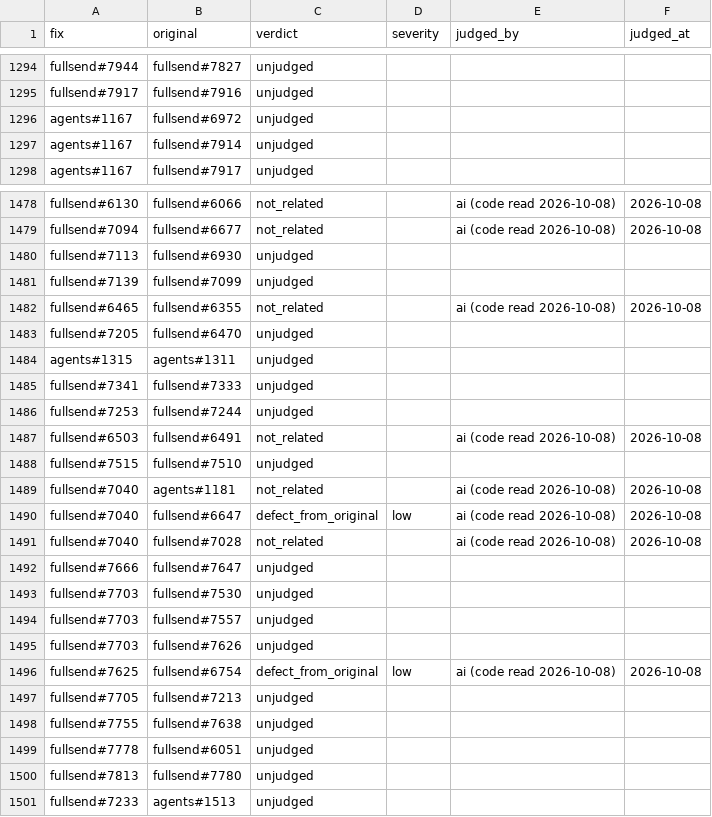
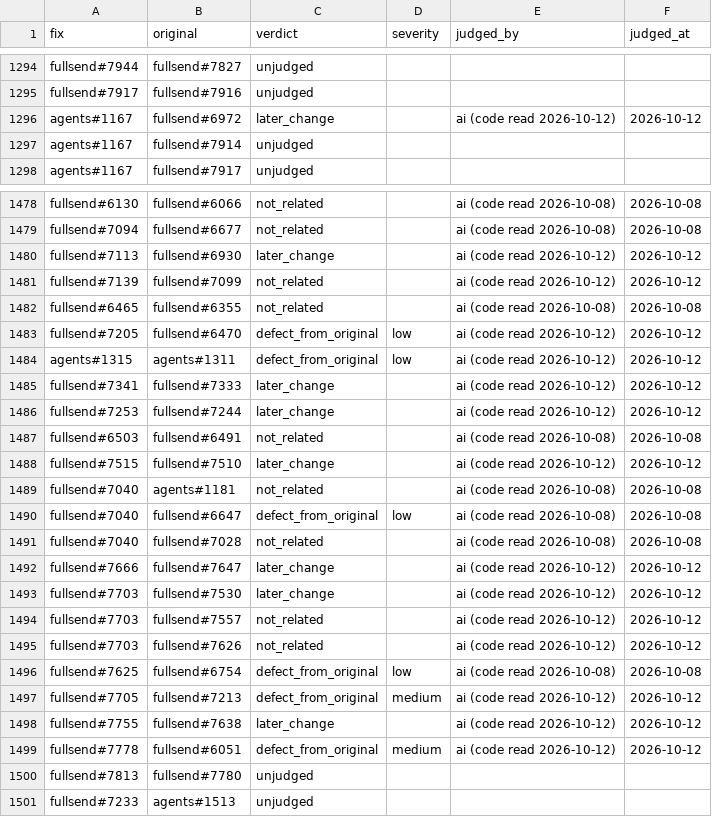
Before and after one commit to fullsend-ai/metrics, a CSV file: docs/fix-judgments.csv, drawn as a sheet; only a part is shown, gaps mark what is left out; the diff covers the shown part only.

Commit message:
chore(quality): judge escaped-fix candidates from the weeks of Sep 7-21
Judge the 46 candidate pairs whose earlier PR merged in the weeks of
Sep 7, 14 and 21 (their 30-day windows close Oct 13, 20 and 27), reading
both PRs' code: 5 fixed a mistake in the earlier PR (1 high, 2 medium,
2 low), 24 were later changes and 17 were not related. The 103 pairs
from later weeks stay unjudged.

Signed-off-by: Guy Oron <goron@redhat.com>

```diff
--- a/docs/fix-judgments.csv
+++ b/docs/fix-judgments.csv
@@ -1295,3 +1295,3 @@ fullsend#7944,fullsend#7827,unjudged,,,
 fullsend#7917,fullsend#7916,unjudged,,,
-agents#1167,fullsend#6972,unjudged,,,
+agents#1167,fullsend#6972,later_change,,ai (code read 2026-10-12),2026-10-12
 agents#1167,fullsend#7914,unjudged,,,
@@ -1479,11 +1479,11 @@ fullsend#6130,fullsend#6066,not_related,,ai (code read 2026-10-08),2026-10-08
 fullsend#7094,fullsend#6677,not_related,,ai (code read 2026-10-08),2026-10-08
-fullsend#7113,fullsend#6930,unjudged,,,
-fullsend#7139,fullsend#7099,unjudged,,,
+fullsend#7113,fullsend#6930,later_change,,ai (code read 2026-10-12),2026-10-12
+fullsend#7139,fullsend#7099,not_related,,ai (code read 2026-10-12),2026-10-12
 fullsend#6465,fullsend#6355,not_related,,ai (code read 2026-10-08),2026-10-08
-fullsend#7205,fullsend#6470,unjudged,,,
-agents#1315,agents#1311,unjudged,,,
-fullsend#7341,fullsend#7333,unjudged,,,
-fullsend#7253,fullsend#7244,unjudged,,,
+fullsend#7205,fullsend#6470,defect_from_original,low,ai (code read 2026-10-12),2026-10-12
+agents#1315,agents#1311,defect_from_original,low,ai (code read 2026-10-12),2026-10-12
+fullsend#7341,fullsend#7333,later_change,,ai (code read 2026-10-12),2026-10-12
+fullsend#7253,fullsend#7244,later_change,,ai (code read 2026-10-12),2026-10-12
 fullsend#6503,fullsend#6491,not_related,,ai (code read 2026-10-08),2026-10-08
-fullsend#7515,fullsend#7510,unjudged,,,
+fullsend#7515,fullsend#7510,later_change,,ai (code read 2026-10-12),2026-10-12
 fullsend#7040,agents#1181,not_related,,ai (code read 2026-10-08),2026-10-08
@@ -1491,10 +1491,10 @@ fullsend#7040,fullsend#6647,defect_from_original,low,ai (code read 2026-10-08),2
 fullsend#7040,fullsend#7028,not_related,,ai (code read 2026-10-08),2026-10-08
-fullsend#7666,fullsend#7647,unjudged,,,
-fullsend#7703,fullsend#7530,unjudged,,,
-fullsend#7703,fullsend#7557,unjudged,,,
-fullsend#7703,fullsend#7626,unjudged,,,
+fullsend#7666,fullsend#7647,later_change,,ai (code read 2026-10-12),2026-10-12
+fullsend#7703,fullsend#7530,later_change,,ai (code read 2026-10-12),2026-10-12
+fullsend#7703,fullsend#7557,not_related,,ai (code read 2026-10-12),2026-10-12
+fullsend#7703,fullsend#7626,not_related,,ai (code read 2026-10-12),2026-10-12
 fullsend#7625,fullsend#6754,defect_from_original,low,ai (code read 2026-10-08),2026-10-08
-fullsend#7705,fullsend#7213,unjudged,,,
-fullsend#7755,fullsend#7638,unjudged,,,
-fullsend#7778,fullsend#6051,unjudged,,,
+fullsend#7705,fullsend#7213,defect_from_original,medium,ai (code read 2026-10-12),2026-10-12
+fullsend#7755,fullsend#7638,later_change,,ai (code read 2026-10-12),2026-10-12
+fullsend#7778,fullsend#6051,defect_from_original,medium,ai (code read 2026-10-12),2026-10-12
 fullsend#7813,fullsend#7780,unjudged,,,
```
Also changed, not shown: 94 edited cells elsewhere in this file.
